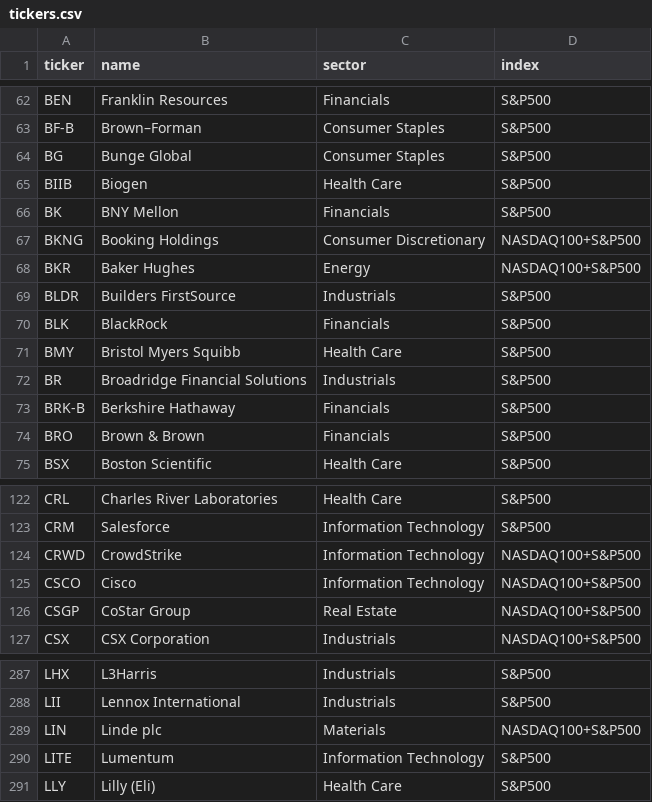
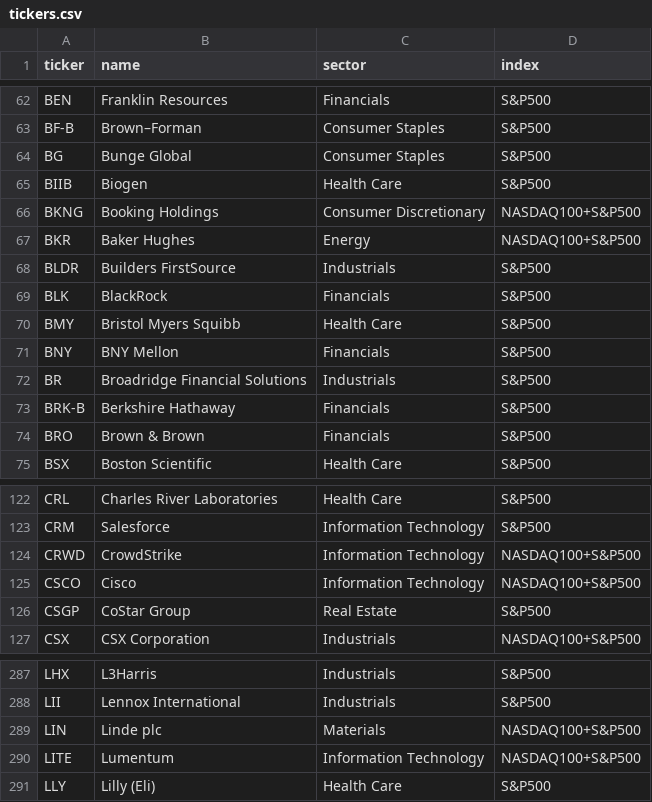
Before and after one commit to kitech1798/ma-analysis, a CSV file: 데이터/tickers.csv, drawn as a sheet; only a part is shown, gaps mark what is left out.

```diff
--- a/데이터/tickers.csv
+++ b/데이터/tickers.csv
@@ -65,3 +65,2 @@ BG,Bunge Global,Consumer Staples,S&P500
 BIIB,Biogen,Health Care,S&P500
-BK,BNY Mellon,Financials,S&P500
 BKNG,Booking Holdings,Consumer Discretionary,NASDAQ100+S&P500
@@ -71,2 +70,3 @@ BLK,BlackRock,Financials,S&P500
 BMY,Bristol Myers Squibb,Health Care,S&P500
+BNY,BNY Mellon,Financials,S&P500
 BR,Broadridge Financial Solutions,Industrials,S&P500
@@ -125,3 +125,3 @@ CRWD,CrowdStrike,Information Technology,NASDAQ100+S&P500
 CSCO,Cisco,Information Technology,NASDAQ100+S&P500
-CSGP,CoStar Group,Real Estate,NASDAQ100+S&P500
+CSGP,CoStar Group,Real Estate,S&P500
 CSX,CSX Corporation,Industrials,NASDAQ100+S&P500
@@ -289,3 +289,3 @@ LII,Lennox International,Industrials,S&P500
 LIN,Linde plc,Materials,NASDAQ100+S&P500
-LITE,Lumentum,Information Technology,S&P500
+LITE,Lumentum,Information Technology,NASDAQ100+S&P500
 LLY,Lilly (Eli),Health Care,S&P500
```
Also changed, not shown: 5 other files.
